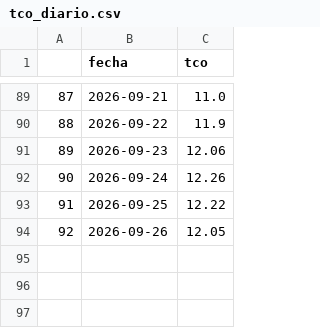
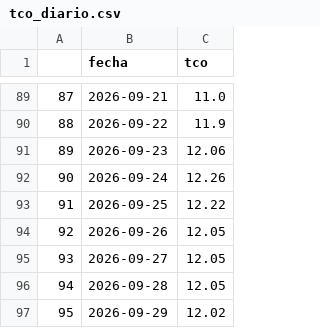
Before and after one commit to RhomDan/tipo_cambio_oficial_bcb, a CSV file: tco_diario.csv, drawn as a sheet; only a part is shown, gaps mark what is left out; the diff names each change by its address in the sheet, - before the commit and + after, or states it on an @@ line.

```diff
--- a/tco_diario.csv
+++ b/tco_diario.csv
+row 95: 93 | 2026-09-27 | 12.05
+row 96: 94 | 2026-09-28 | 12.05
+row 97: 95 | 2026-09-29 | 12.02
```
Also changed, not shown: 3 other files.
